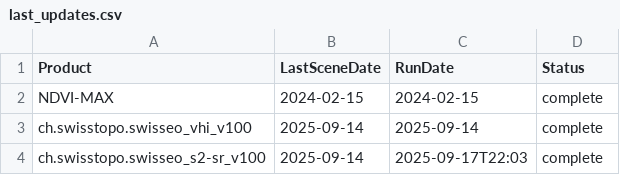
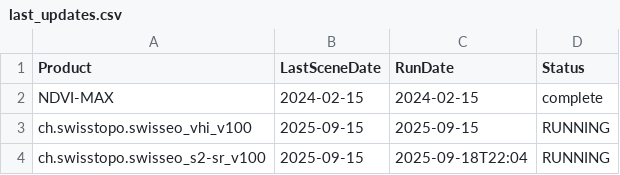
Before and after one commit to swisstopo/topo-satromo, a CSV file: tools/last_updates.csv, drawn as a sheet.

Commit message:
Tools files done

```diff
--- a/tools/last_updates.csv
+++ b/tools/last_updates.csv
@@ -2,3 +2,3 @@ Product,LastSceneDate,RunDate,Status
 NDVI-MAX,2024-02-15,2024-02-15,complete
-ch.swisstopo.swisseo_vhi_v100,2025-09-14,2025-09-14,complete
-ch.swisstopo.swisseo_s2-sr_v100,2025-09-14,2025-09-17T22:03,complete
+ch.swisstopo.swisseo_vhi_v100,2025-09-15,2025-09-15,RUNNING
+ch.swisstopo.swisseo_s2-sr_v100,2025-09-15,2025-09-18T22:04,RUNNING
```
Also changed, not shown: 1 other file.
